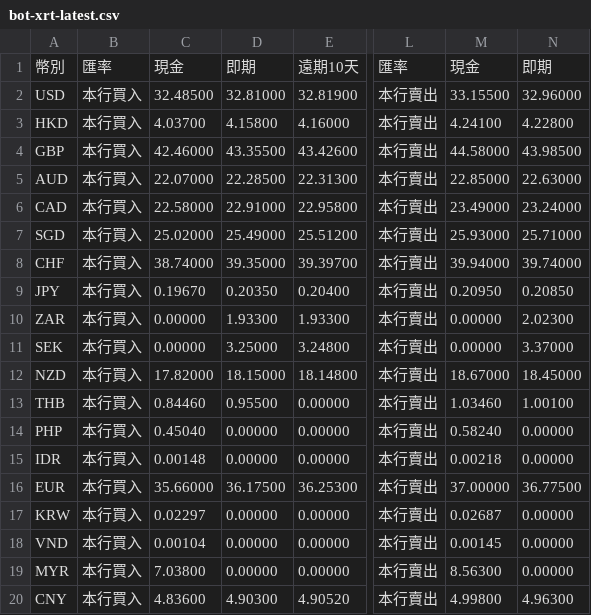
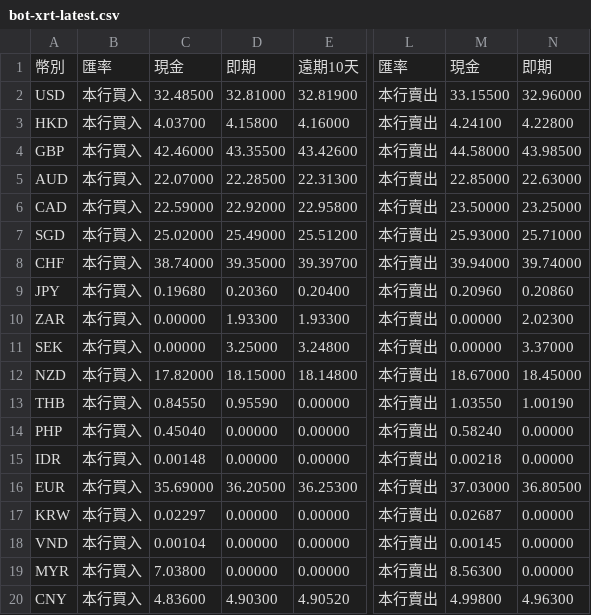
Before and after one commit to ChesleyLo/DownloadBankOfTaiwanExchangeRate, a CSV file: data/bot-xrt-latest.csv, drawn as a sheet; only a part is shown, gaps mark what is left out; the diff names each change by its address in the sheet, - before the commit and + after, or states it on an @@ line.

```diff
--- a/data/bot-xrt-latest.csv
+++ b/data/bot-xrt-latest.csv
-C6: 22.58000
+C6: 22.59000
-D6: 22.91000
+D6: 22.92000
-M6: 23.49000
+M6: 23.50000
-N6: 23.24000
+N6: 23.25000
-C9: 0.19670
+C9: 0.19680
-D9: 0.20350
+D9: 0.20360
-M9: 0.20950
+M9: 0.20960
-N9: 0.20850
+N9: 0.20860
-C13: 0.84460
+C13: 0.84550
-D13: 0.95500
+D13: 0.95590
-M13: 1.03460
+M13: 1.03550
-N13: 1.00100
+N13: 1.00190
-C16: 35.66000
+C16: 35.69000
-D16: 36.17500
+D16: 36.20500
-M16: 37.00000
+M16: 37.03000
-N16: 36.77500
+N16: 36.80500
```
Also changed, not shown: data/history/bot-xrt-2026-11-12.csv, 3 other files.
